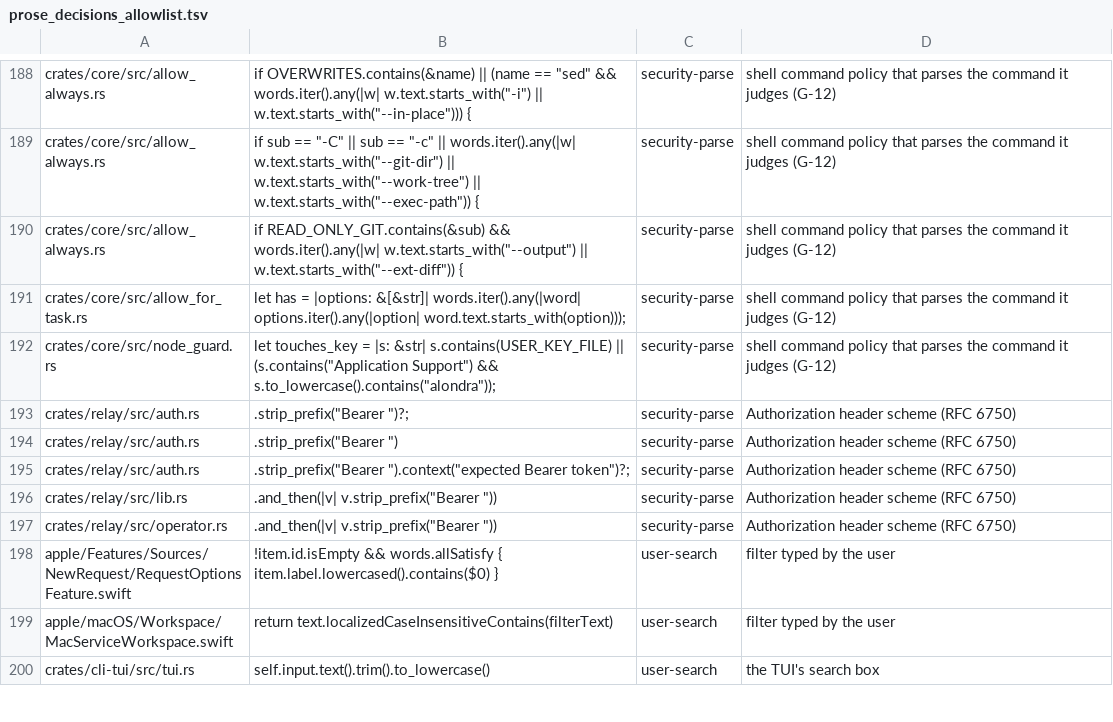
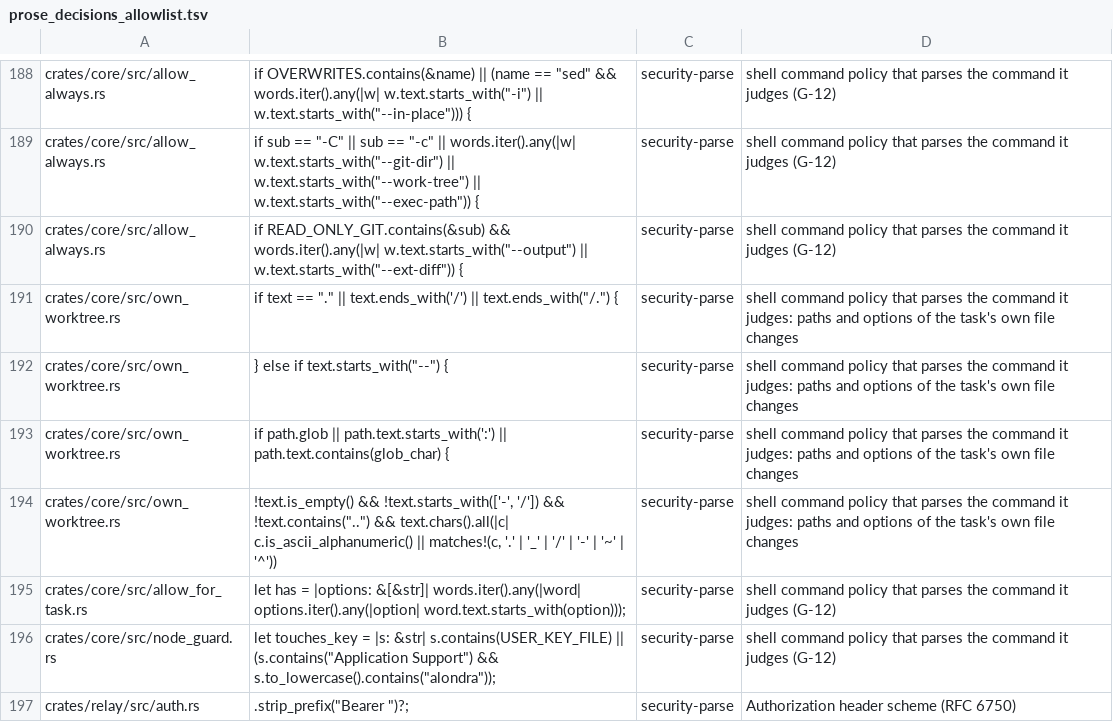
Before and after one commit to bitomule/alondra, a TSV file: tools/prose_decisions_allowlist.tsv, drawn as a sheet; only a part is shown, gaps mark what is left out; the shorter side is filled out with more unchanged rows.

Commit message:
Allow without a card the commands that only change files of the task's own worktree
A node asking to run `sed -i` on a file of its own .scratch, or `git checkout --theirs`
during a merge in its own worktree, waited on a permission card for hours. The daemon now
reads the disk when the request arrives: every path's folder is canonicalized and its last
name is looked at without following it, and the path must land strictly inside a linked
worktree of the task, never on its root, a .git or another of its worktrees. rm (also of a
subfolder), rmdir, unlink, mv, sed -i with substitutions or deletions, truncate, chmod and
git checkout/restore of paths are allowed; anything else, any doubt, or one of the user's
ask rules keeps the card.

The scenario harness learns to make a task's worktree and to ask a permission from it.

```diff
--- a/tools/prose_decisions_allowlist.tsv
+++ b/tools/prose_decisions_allowlist.tsv
@@ -190,2 +190,6 @@ crates/core/src/allow_always.rs	if sub == "-C" || sub == "-c" || words.iter().an
 crates/core/src/allow_always.rs	if READ_ONLY_GIT.contains(&sub) && words.iter().any(|w| w.text.starts_with("--output") || w.text.starts_with("--ext-diff")) {	security-parse	shell command policy that parses the command it judges (G-12)
+crates/core/src/own_worktree.rs	if text == "." || text.ends_with('/') || text.ends_with("/.") {	security-parse	shell command policy that parses the command it judges: paths and options of the task's own file changes
+crates/core/src/own_worktree.rs	} else if text.starts_with("--") {	security-parse	shell command policy that parses the command it judges: paths and options of the task's own file changes
+crates/core/src/own_worktree.rs	if path.glob || path.text.starts_with(':') || path.text.contains(glob_char) {	security-parse	shell command policy that parses the command it judges: paths and options of the task's own file changes
+crates/core/src/own_worktree.rs	!text.is_empty() && !text.starts_with(['-', '/']) && !text.contains("..") && text.chars().all(|c| c.is_ascii_alphanumeric() || matches!(c, '.' | '_' | '/' | '-' | '~' | '^'))	security-parse	shell command policy that parses the command it judges: paths and options of the task's own file changes
 crates/core/src/allow_for_task.rs	let has = |options: &[&str]| words.iter().any(|word| options.iter().any(|option| word.text.starts_with(option)));	security-parse	shell command policy that parses the command it judges (G-12)
```
Also changed, not shown: 30 other files.
